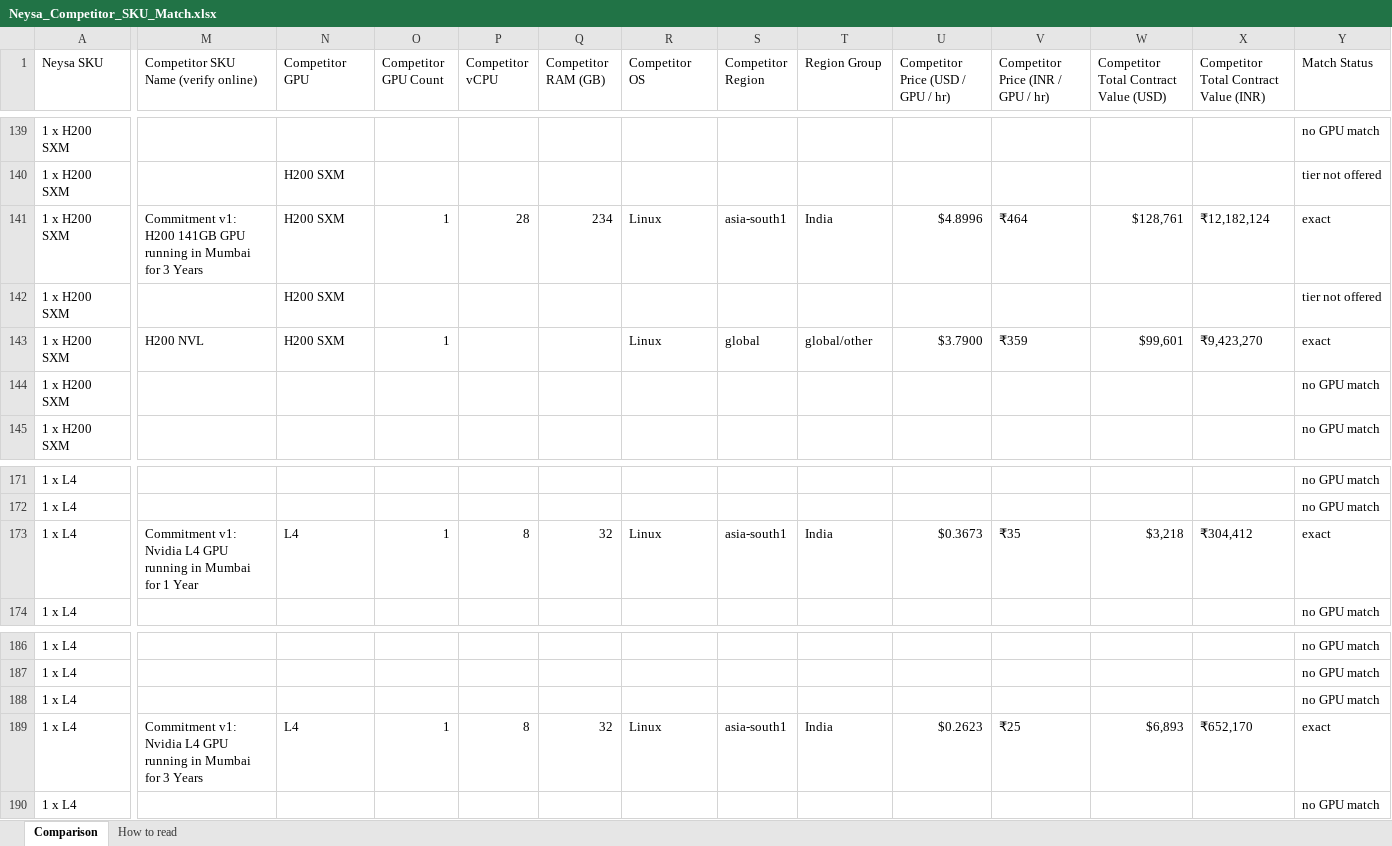
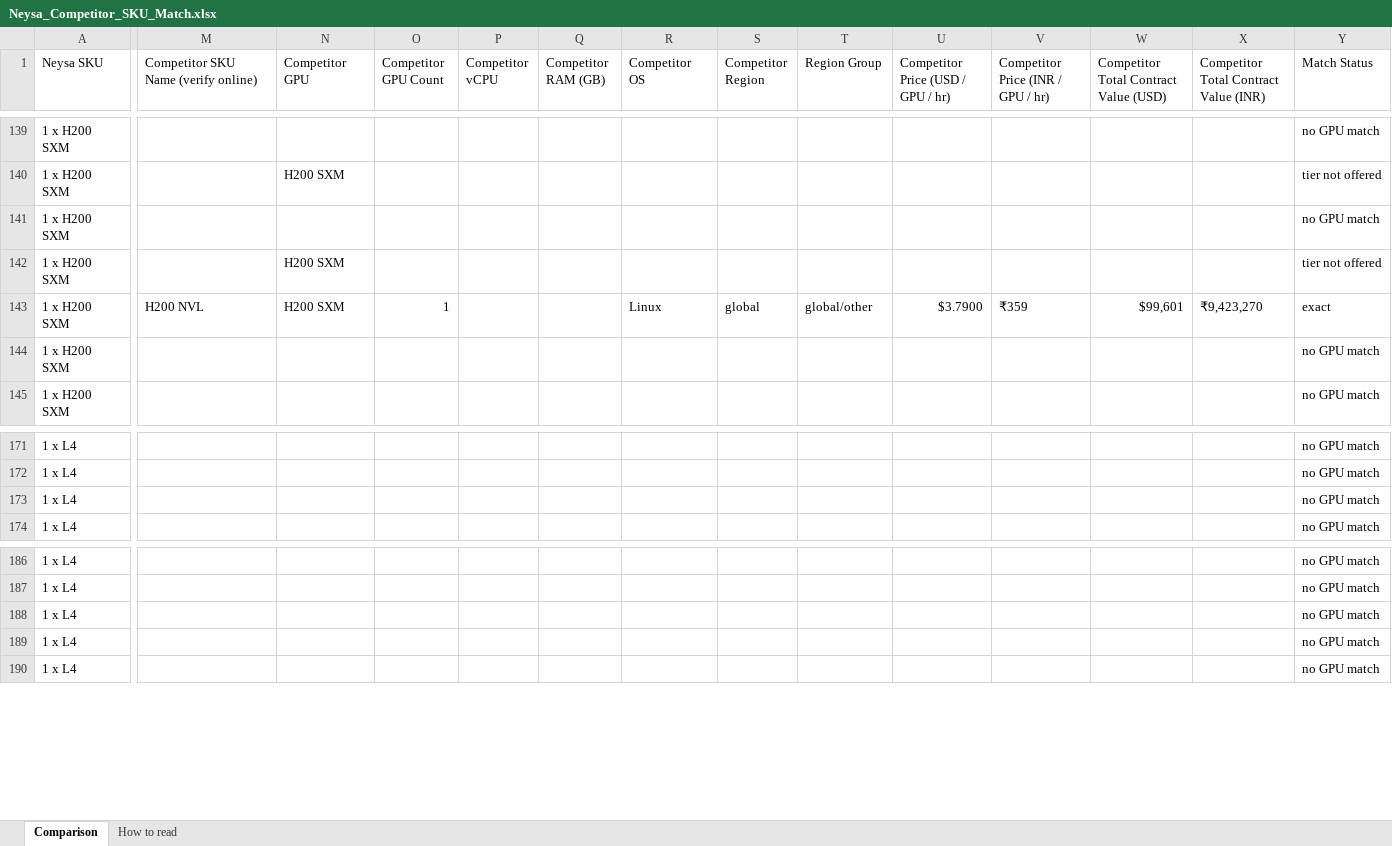
Before and after one commit to sooddvs/gpu-pricing, an Excel workbook: Neysa_Competitor_SKU_Match.xlsx, sheet Comparison, drawn as a sheet; only a part is shown, gaps mark what is left out; values as stored, in another font and other column widths than the file's, no cell formats; the diff covers the shown part only; the diff names each change by its address in the sheet, - before the commit and + after, or states it on an @@ line.

```diff
--- a/Neysa_Competitor_SKU_Match.xlsx (sheet Comparison)
+++ b/Neysa_Competitor_SKU_Match.xlsx (sheet Comparison)
-M141: Commitment v1: H200 141GB GPU running in Mumbai for 3 Years
+M141: (empty)
-N141 (Competitor GPU): H200 SXM
+N141 (Competitor GPU): (empty)
-O141 (Competitor GPU Count): 1
+O141 (Competitor GPU Count): (empty)
-P141 (Competitor vCPU): 28
+P141 (Competitor vCPU): (empty)
-Q141 (Competitor RAM (GB)): 234
+Q141 (Competitor RAM (GB)): (empty)
-R141 (Competitor OS): Linux
+R141 (Competitor OS): (empty)
-S141 (Competitor Region): asia-south1
+S141 (Competitor Region): (empty)
-T141 (Region Group): India
+T141 (Region Group): (empty)
-U141: $4.8996
+U141: (empty)
-V141: ₹464
+V141: (empty)
-W141: $128,761
+W141: (empty)
-X141: ₹12,182,124
+X141: (empty)
-Y141 (Match Status): exact
+Y141 (Match Status): no GPU match
-M173: Commitment v1: Nvidia L4 GPU running in Mumbai for 1 Year
+M173: (empty)
-N173 (Competitor GPU): L4
+N173 (Competitor GPU): (empty)
-O173 (Competitor GPU Count): 1
+O173 (Competitor GPU Count): (empty)
-P173 (Competitor vCPU): 8
+P173 (Competitor vCPU): (empty)
-Q173 (Competitor RAM (GB)): 32
+Q173 (Competitor RAM (GB)): (empty)
-R173 (Competitor OS): Linux
+R173 (Competitor OS): (empty)
-S173 (Competitor Region): asia-south1
+S173 (Competitor Region): (empty)
-T173 (Region Group): India
+T173 (Region Group): (empty)
-U173: $0.3673
+U173: (empty)
-V173: ₹35
+V173: (empty)
-W173: $3,218
+W173: (empty)
-X173: ₹304,412
+X173: (empty)
-Y173 (Match Status): exact
+Y173 (Match Status): no GPU match
-M189: Commitment v1: Nvidia L4 GPU running in Mumbai for 3 Years
+M189: (empty)
-N189 (Competitor GPU): L4
+N189 (Competitor GPU): (empty)
-O189 (Competitor GPU Count): 1
+O189 (Competitor GPU Count): (empty)
-P189 (Competitor vCPU): 8
+P189 (Competitor vCPU): (empty)
-Q189 (Competitor RAM (GB)): 32
+Q189 (Competitor RAM (GB)): (empty)
-R189 (Competitor OS): Linux
+R189 (Competitor OS): (empty)
-S189 (Competitor Region): asia-south1
+S189 (Competitor Region): (empty)
-T189 (Region Group): India
+T189 (Region Group): (empty)
-U189: $0.2623
+U189: (empty)
-V189: ₹25
+V189: (empty)
-W189: $6,893
+W189: (empty)
-X189: ₹652,170
+X189: (empty)
-Y189 (Match Status): exact
+Y189 (Match Status): no GPU match
```
Also changed, not shown: 573 edited cells elsewhere in this sheet, cell formats, 5 other files.
